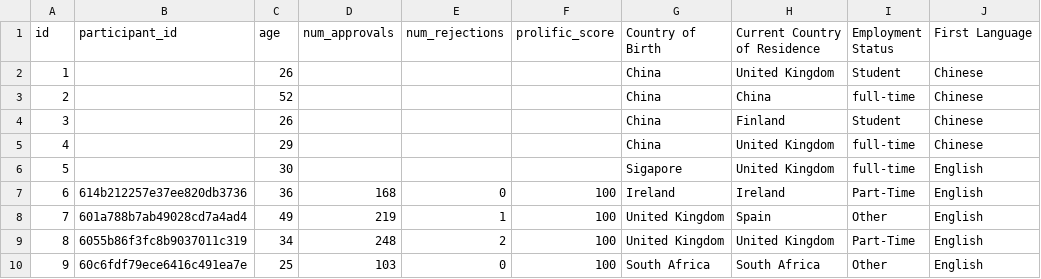
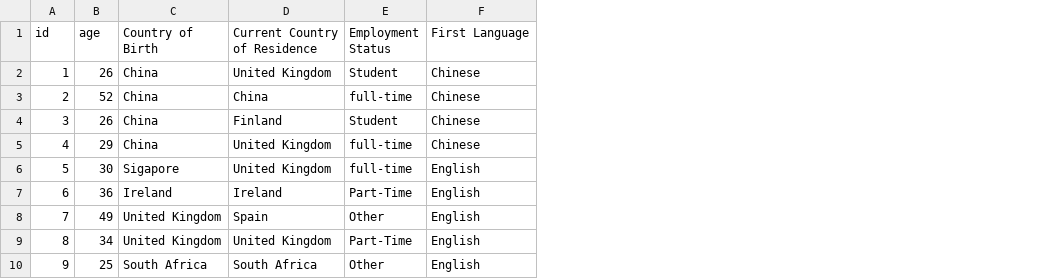
Before and after one commit to cambridgeltl/visual-spatial-reasoning, a CSV file: data/data_files/meta_data.csv, drawn as a sheet; only a part is shown; the diff names each change by its address in the sheet, - before the commit and + after, or states it on an @@ line.

Commit message:
meta data upd

```diff
--- a/data/data_files/meta_data.csv
+++ b/data/data_files/meta_data.csv
-column B (participant_id), rows 7-10: 614b212257e37ee820db3736 | 601a788b7ab49028cd7a4ad4 | 6055b86f3fc8b9037011c319 | 60c6fdf79ece6416c491ea7e
-column D (num_approvals), rows 7-10: 168 | 219 | 248 | 103
-column E (num_rejections), rows 7-10: 0 | 1 | 2 | 0
-column F (prolific_score), rows 7-10: all 100
```
